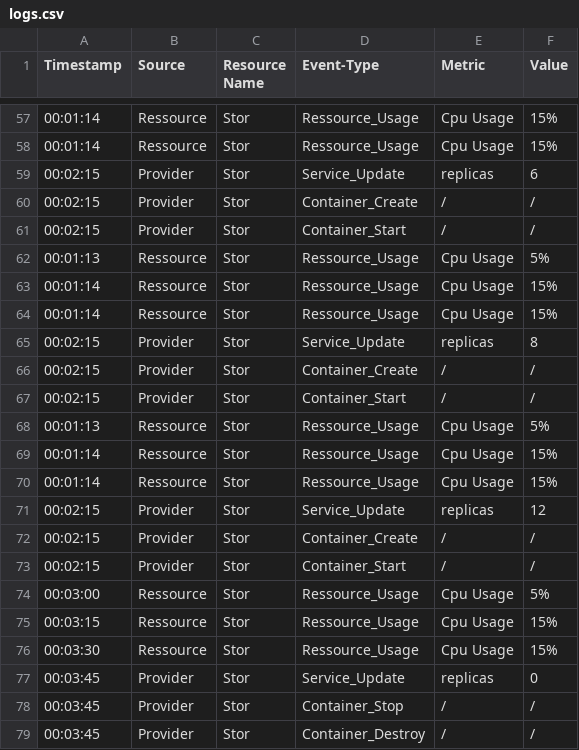
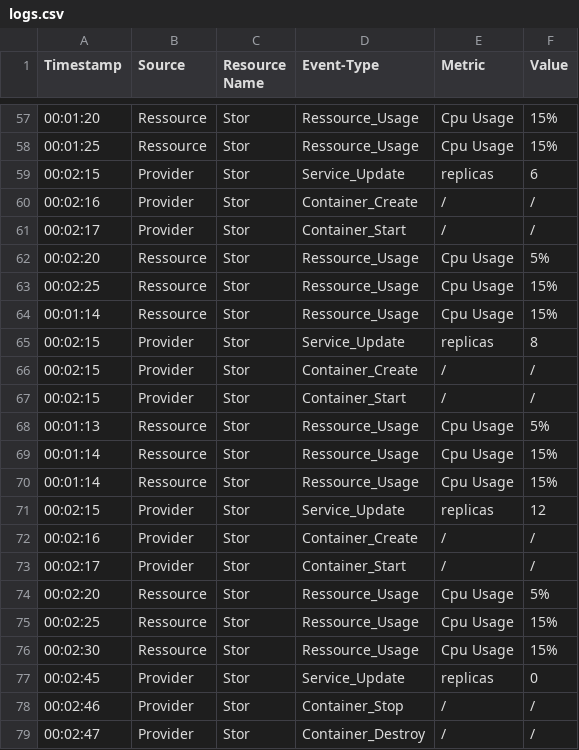
Before and after one commit to jhmkAnonymous/SAC2023_CC4MCSLAEnriched, a CSV file: logs.csv, drawn as a sheet; only a part is shown, gaps mark what is left out; the diff covers the shown part only.

```diff
--- a/logs.csv
+++ b/logs.csv
@@ -57,8 +57,8 @@ Timestamp,Source,Resource Name,Event-Type,Metric,Value
-00:01:14,Ressource,Stor,Ressource_Usage,Cpu Usage,15%
-00:01:14,Ressource,Stor,Ressource_Usage,Cpu Usage,15%
+00:01:20,Ressource,Stor,Ressource_Usage,Cpu Usage,15%
+00:01:25,Ressource,Stor,Ressource_Usage,Cpu Usage,15%
 00:02:15,Provider,Stor,Service_Update,replicas,6
-00:02:15,Provider,Stor,Container_Create,/,/
-00:02:15,Provider,Stor,Container_Start,/,/
-00:01:13,Ressource,Stor,Ressource_Usage,Cpu Usage,5%
-00:01:14,Ressource,Stor,Ressource_Usage,Cpu Usage,15%
+00:02:16,Provider,Stor,Container_Create,/,/
+00:02:17,Provider,Stor,Container_Start,/,/
+00:02:20,Ressource,Stor,Ressource_Usage,Cpu Usage,5%
+00:02:25,Ressource,Stor,Ressource_Usage,Cpu Usage,15%
 00:01:14,Ressource,Stor,Ressource_Usage,Cpu Usage,15%
@@ -71,9 +71,9 @@ Timestamp,Source,Resource Name,Event-Type,Metric,Value
 00:02:15,Provider,Stor,Service_Update,replicas,12
-00:02:15,Provider,Stor,Container_Create,/,/
-00:02:15,Provider,Stor,Container_Start,/,/
-00:03:00,Ressource,Stor,Ressource_Usage,Cpu Usage,5%
-00:03:15,Ressource,Stor,Ressource_Usage,Cpu Usage,15%
-00:03:30,Ressource,Stor,Ressource_Usage,Cpu Usage,15%
-00:03:45,Provider,Stor,Service_Update,replicas,0
-00:03:45,Provider,Stor,Container_Stop,/,/
-00:03:45,Provider,Stor,Container_Destroy,/,/
+00:02:16,Provider,Stor,Container_Create,/,/
+00:02:17,Provider,Stor,Container_Start,/,/
+00:02:20,Ressource,Stor,Ressource_Usage,Cpu Usage,5%
+00:02:25,Ressource,Stor,Ressource_Usage,Cpu Usage,15%
+00:02:30,Ressource,Stor,Ressource_Usage,Cpu Usage,15%
+00:02:45,Provider,Stor,Service_Update,replicas,0
+00:02:46,Provider,Stor,Container_Stop,/,/
+00:02:47,Provider,Stor,Container_Destroy,/,/
```
Also changed, not shown: 1 added row, 1 removed row and 36 edited cells elsewhere in this file, 1 other file.
